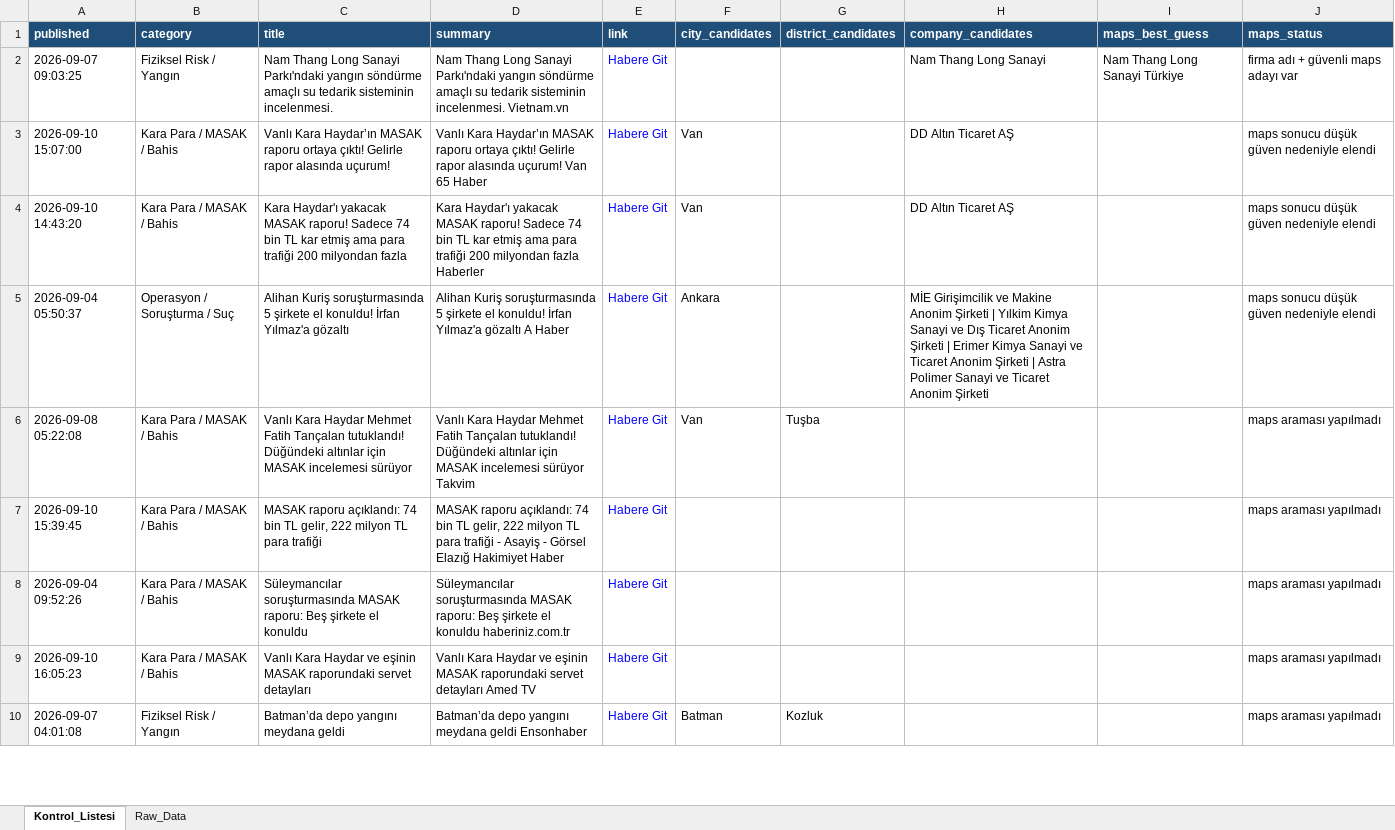
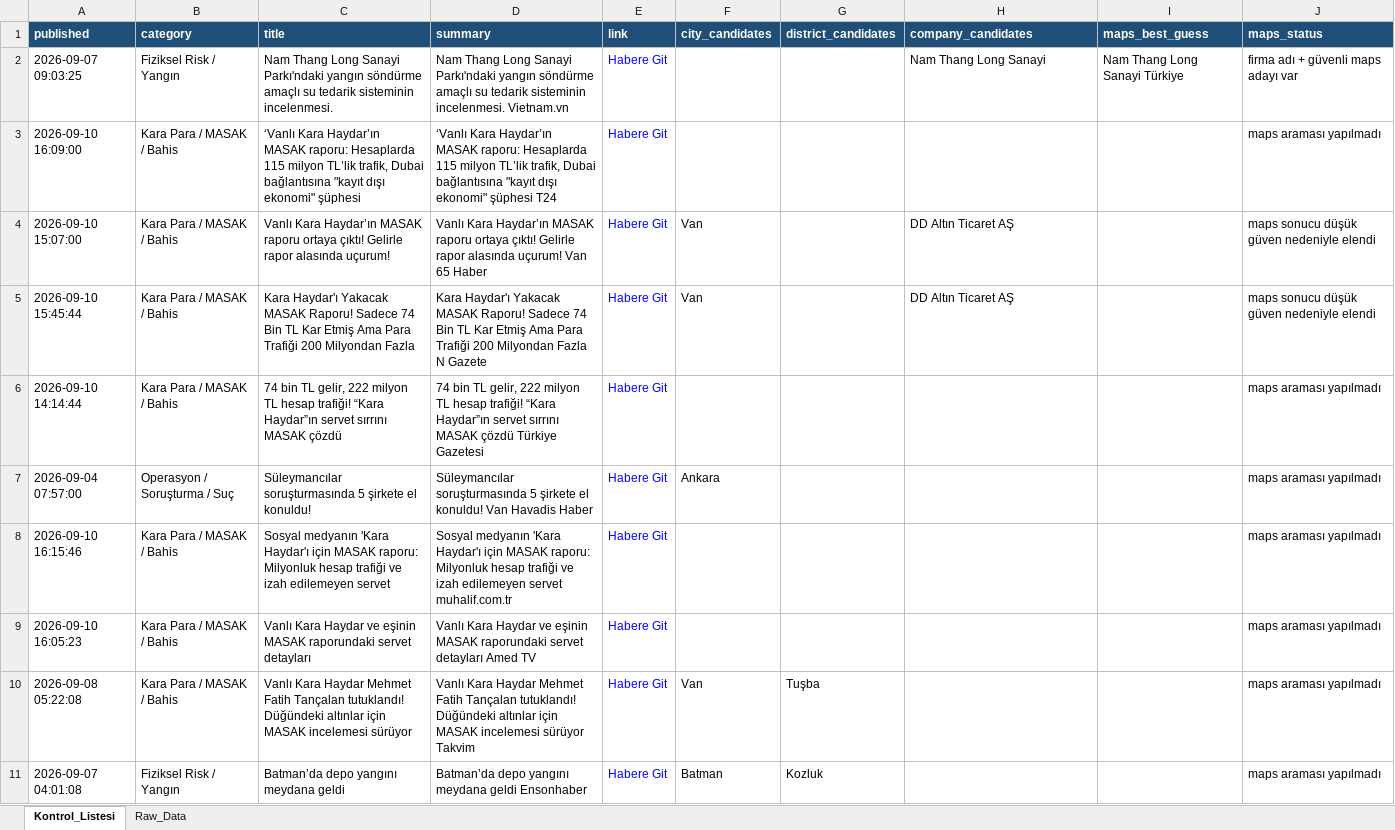
Before and after one commit to MuhammedMustafaSungur/haber-risk-monitor, an Excel workbook: data/haberler_final.xlsx, sheet Kontrol_Listesi, drawn as a sheet; only a part is shown; values as stored, in another font and other column widths than the file's, no borders; removed rows and columns are numbered as before the commit, all else as after; the diff covers the shown part only; the diff names each change by its address in the sheet, - before the commit and + after, or states it on an @@ line.

```diff
--- a/data/haberler_final.xlsx (sheet Kontrol_Listesi)
+++ b/data/haberler_final.xlsx (sheet Kontrol_Listesi)
+row 3: 2026-09-10 16:09:00 | Kara Para / MASAK / Bahis | ‘Vanlı Kara Haydar’ın MASAK raporu: Hesaplarda 115 milyon TL’lik trafik, Dubai bağlantısına "kayıt dışı ekonomi" şüphesi | ‘Vanlı Kara Haydar’ın MASAK raporu: Hesaplarda 115 milyon TL’lik trafik, Dubai bağlantısına "kayıt dışı ekonomi" şüphesi T24 | Habere Git |  |  |  |  | maps araması yapılmadı
-A5 (published): 2026-09-10 14:43:20
+A5 (published): 2026-09-10 15:45:44
-C5 (title): Kara Haydar'ı yakacak MASAK raporu! Sadece 74 bin TL kar etmiş ama para trafiği 200 milyondan fazla
+C5 (title): Kara Haydar'ı Yakacak MASAK Raporu! Sadece 74 Bin TL Kar Etmiş Ama Para Trafiği 200 Milyondan Fazla
-D5 (summary): Kara Haydar'ı yakacak MASAK raporu! Sadece 74 bin TL kar etmiş ama para trafiği 200 milyondan fazla Haberler
+D5 (summary): Kara Haydar'ı Yakacak MASAK Raporu! Sadece 74 Bin TL Kar Etmiş Ama Para Trafiği 200 Milyondan Fazla N Gazete
+row 6: 2026-09-10 14:14:44 | Kara Para / MASAK / Bahis | 74 bin TL gelir, 222 milyon TL hesap trafiği! “Kara Haydar”ın servet sırrını MASAK çözdü | 74 bin TL gelir, 222 milyon TL hesap trafiği! “Kara Haydar”ın servet sırrını MASAK çözdü Türkiye Gazetesi | Habere Git |  |  |  |  | maps araması yapılmadı
-A7 (published): 2026-09-04 05:50:37
+A7 (published): 2026-09-04 07:57:00
-C7 (title): Alihan Kuriş soruşturmasında 5 şirkete el konuldu! İrfan Yılmaz'a gözaltı
+C7 (title): Süleymancılar soruşturmasında 5 şirkete el konuldu!
-D7 (summary): Alihan Kuriş soruşturmasında 5 şirkete el konuldu! İrfan Yılmaz'a gözaltı A Haber
+D7 (summary): Süleymancılar soruşturmasında 5 şirkete el konuldu! Van Havadis Haber
-H7 (company_candidates): MİE Girişimcilik ve Makine Anonim Şirketi | Yılkim Kimya Sanayi ve Dış Ticaret Anonim Şirketi | Erimer Kimya Sanayi ve Ticaret Anonim Şirketi | Astra Polimer Sanayi ve Ticaret Anonim Şirketi
+H7 (company_candidates): (empty)
-J7 (maps_status): maps sonucu düşük güven nedeniyle elendi
+J7 (maps_status): maps araması yapılmadı
+row 8: 2026-09-10 16:15:46 | Kara Para / MASAK / Bahis | Sosyal medyanın 'Kara Haydar'ı için MASAK raporu: Milyonluk hesap trafiği ve izah edilemeyen servet | Sosyal medyanın 'Kara Haydar'ı için MASAK raporu: Milyonluk hesap trafiği ve izah edilemeyen servet muhalif.com.tr | Habere Git |  |  |  |  | maps araması yapılmadı
-row 7: 2026-09-10 15:39:45 | Kara Para / MASAK / Bahis | MASAK raporu açıklandı: 74 bin TL gelir, 222 milyon TL para trafiği | MASAK raporu açıklandı: 74 bin TL gelir, 222 milyon TL para trafiği - Asayiş - Görsel Elazığ Hakimiyet Haber | Habere Git |  |  |  |  | maps araması yapılmadı
-row 8: 2026-09-04 09:52:26 | Kara Para / MASAK / Bahis | Süleymancılar soruşturmasında MASAK raporu: Beş şirkete el konuldu | Süleymancılar soruşturmasında MASAK raporu: Beş şirkete el konuldu haberiniz.com.tr | Habere Git |  |  |  |  | maps araması yapılmadı
```
Also changed, not shown: 38 added rows, 44 removed rows, 19 moved rows and 153 edited cells elsewhere in this sheet, sheet Raw_Data, 1 other file.
